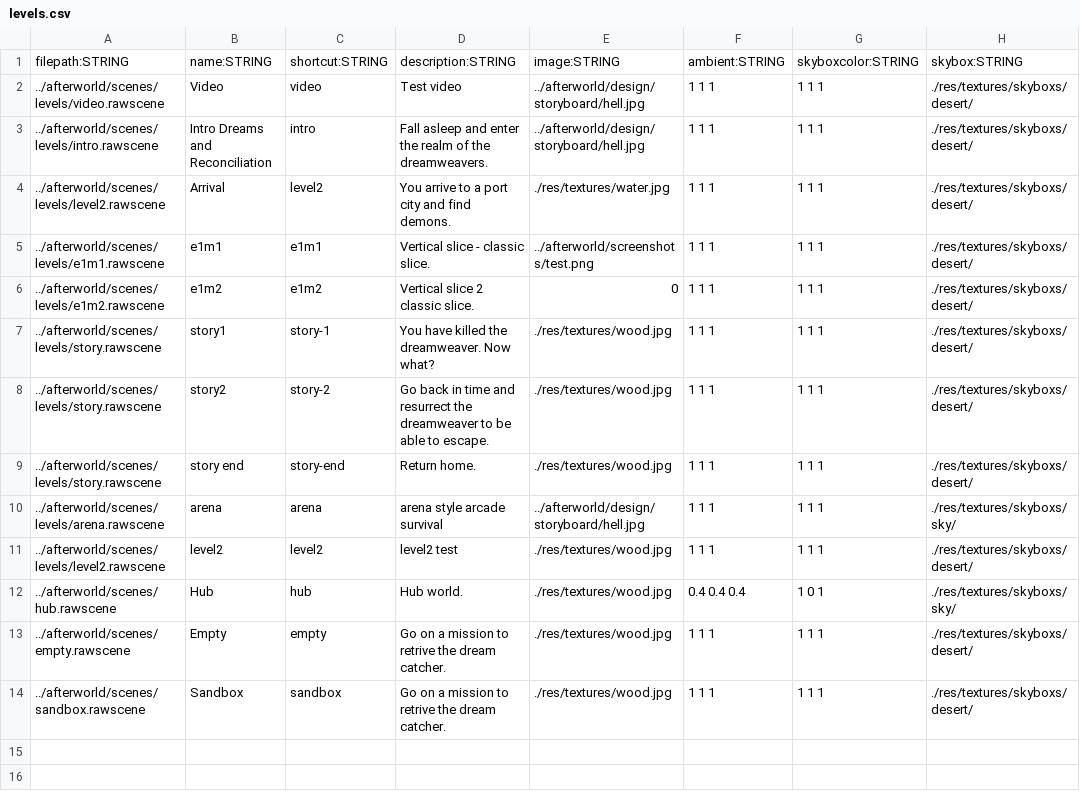
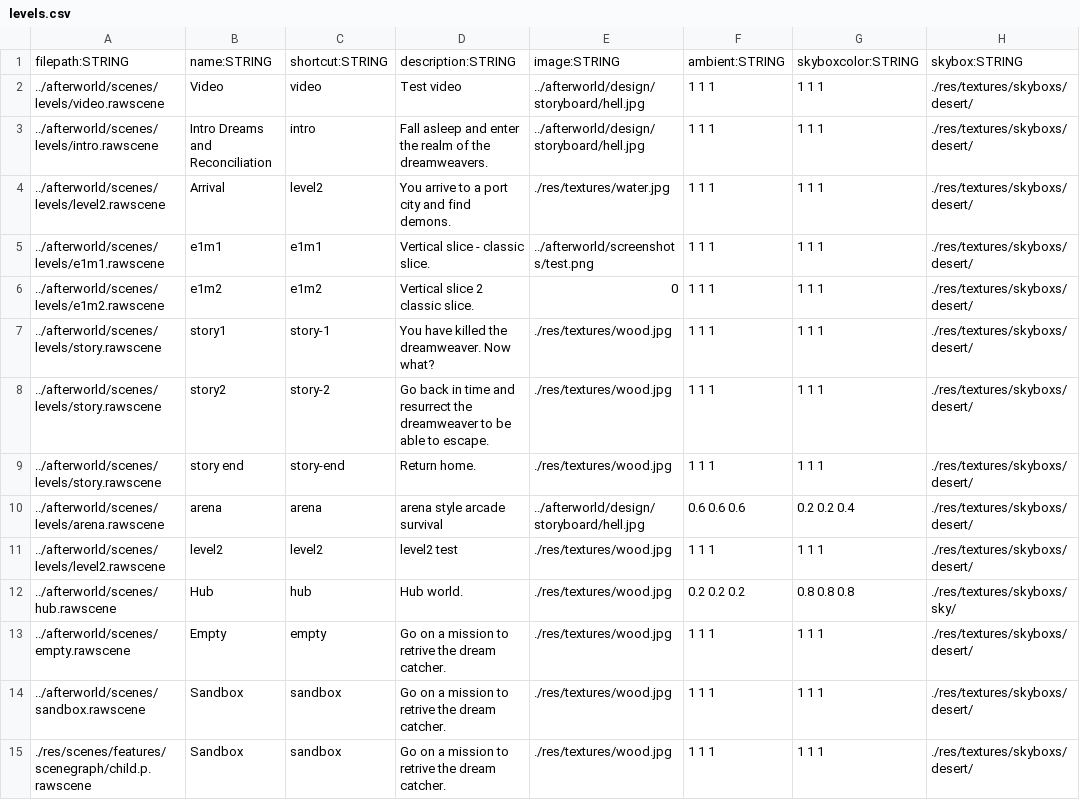
Before and after one commit to BradfordMedeiros/afterworld, a CSV file: data/sql/levels.csv, drawn as a sheet.

```diff
--- a/data/sql/levels.csv
+++ b/data/sql/levels.csv
@@ -9,6 +9,7 @@ filepath:STRING,name:STRING,shortcut:STRING,description:STRING,image:STRING,ambi
 ../afterworld/scenes/levels/story.rawscene,story end,story-end,Return home.,./res/textures/wood.jpg,1 1 1,1 1 1,./res/textures/skyboxs/desert/
-../afterworld/scenes/levels/arena.rawscene,arena,arena,arena style arcade survival,../afterworld/design/storyboard/hell.jpg,1 1 1, 1 1 1,./res/textures/skyboxs/sky/
+../afterworld/scenes/levels/arena.rawscene,arena,arena,arena style arcade survival,../afterworld/design/storyboard/hell.jpg,0.6 0.6 0.6,0.2 0.2 0.4,./res/textures/skyboxs/desert/
 ../afterworld/scenes/levels/level2.rawscene,level2,level2,level2 test,./res/textures/wood.jpg,1 1 1,1 1 1,./res/textures/skyboxs/desert/
-../afterworld/scenes/hub.rawscene,Hub,hub,Hub world.,./res/textures/wood.jpg,0.4 0.4 0.4,1 0 1,./res/textures/skyboxs/sky/
+../afterworld/scenes/hub.rawscene,Hub,hub,Hub world.,./res/textures/wood.jpg,0.2 0.2 0.2,0.8 0.8 0.8,./res/textures/skyboxs/sky/
 ../afterworld/scenes/empty.rawscene,Empty,empty,Go on a mission to retrive the dream catcher.,./res/textures/wood.jpg,1 1 1,1 1 1,./res/textures/skyboxs/desert/
 ../afterworld/scenes/sandbox.rawscene,Sandbox,sandbox,Go on a mission to retrive the dream catcher.,./res/textures/wood.jpg,1 1 1,1 1 1,./res/textures/skyboxs/desert/
+./res/scenes/features/scenegraph/child.p.rawscene,Sandbox,sandbox,Go on a mission to retrive the dream catcher.,./res/textures/wood.jpg,1 1 1,1 1 1,./res/textures/skyboxs/desert/
```
Also changed, not shown: data/sql/guns.csv, data/sql/settings.csv.
